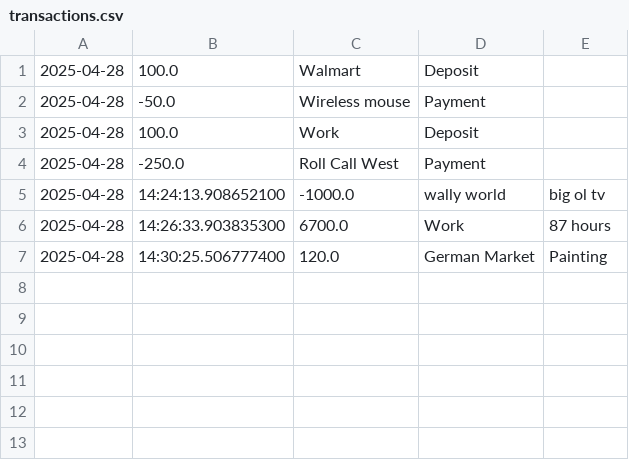
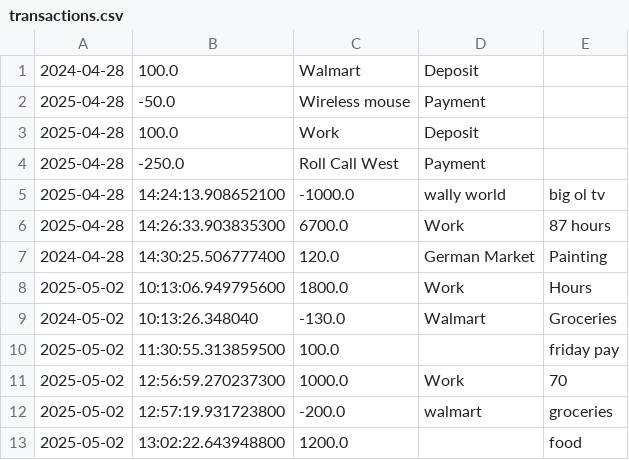
Before and after one commit to trentlaflare/BootcampColeman, a CSV file: CapstoneProjectWk4/transactions.csv, drawn as a sheet.

```diff
--- a/CapstoneProjectWk4/transactions.csv
+++ b/CapstoneProjectWk4/transactions.csv
@@ -1,2 +1,2 @@
-2025-04-28,100.0,Walmart,Deposit
+2024-04-28,100.0,Walmart,Deposit
 2025-04-28,-50.0,Wireless mouse,Payment
@@ -6,2 +6,8 @@
 2025-04-28,14:26:33.903835300,6700.0,Work,87 hours
-2025-04-28,14:30:25.506777400,120.0,German Market,Painting
+2024-04-28,14:30:25.506777400,120.0,German Market,Painting
+2025-05-02,10:13:06.949795600,1800.0,Work,Hours
+2024-05-02,10:13:26.348040,-130.0,Walmart,Groceries
+2025-05-02,11:30:55.313859500,100.0,,friday pay
+2025-05-02,12:56:59.270237300,1000.0,Work,70
+2025-05-02,12:57:19.931723800,-200.0,walmart,groceries
+2025-05-02,13:02:22.643948800,1200.0,,food
```
Also changed, not shown: 6 other files.
